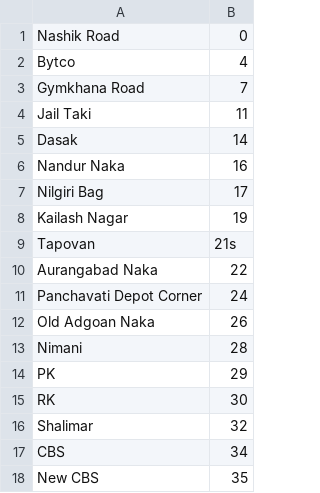
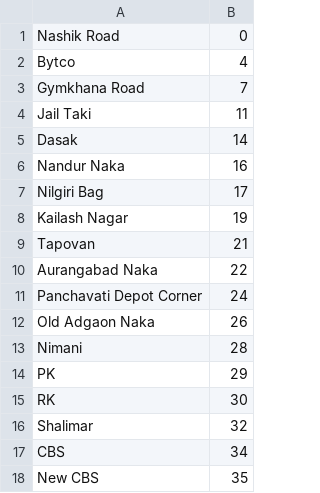
Before and after one commit to kalpesh172000/RekhachitraAlgorithm, a CSV file: graphdata/245.csv, drawn as a sheet.

Commit message:
added path files to graph

```diff
--- a/graphdata/245.csv
+++ b/graphdata/245.csv
@@ -8,6 +8,6 @@ Nilgiri Bag,17
 Kailash Nagar,19
-Tapovan,21s
+Tapovan,21
 Aurangabad Naka,22
 Panchavati Depot Corner,24
-Old Adgoan Naka,26
+Old Adgaon Naka,26
 Nimani,28
```
Also changed, not shown: graphdata/208.csv, 9 other files.
